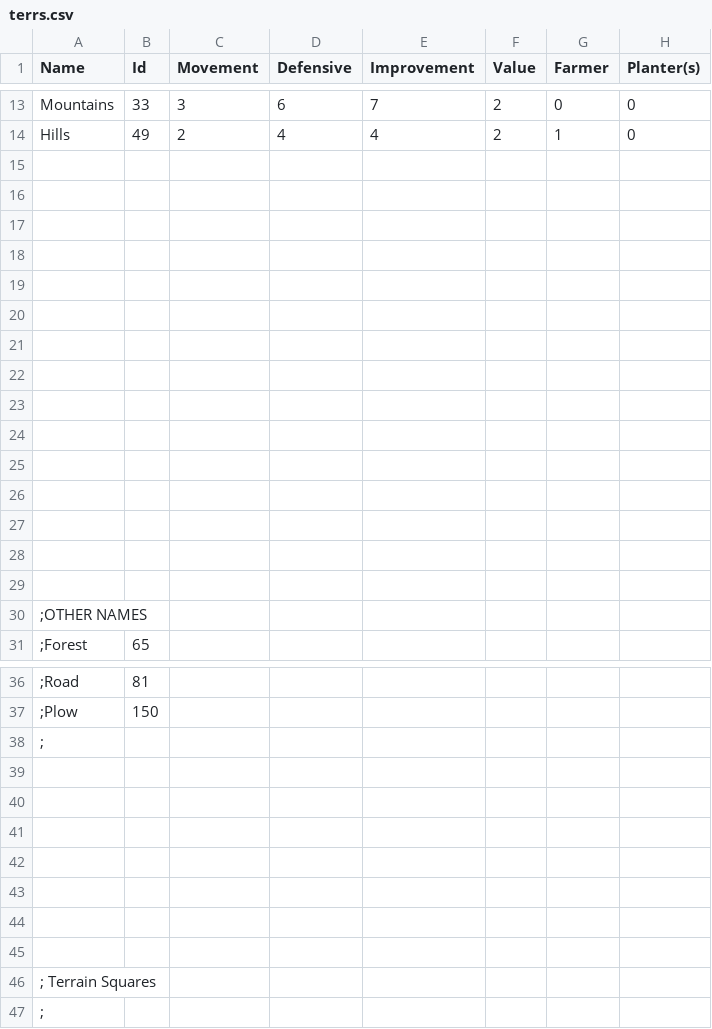
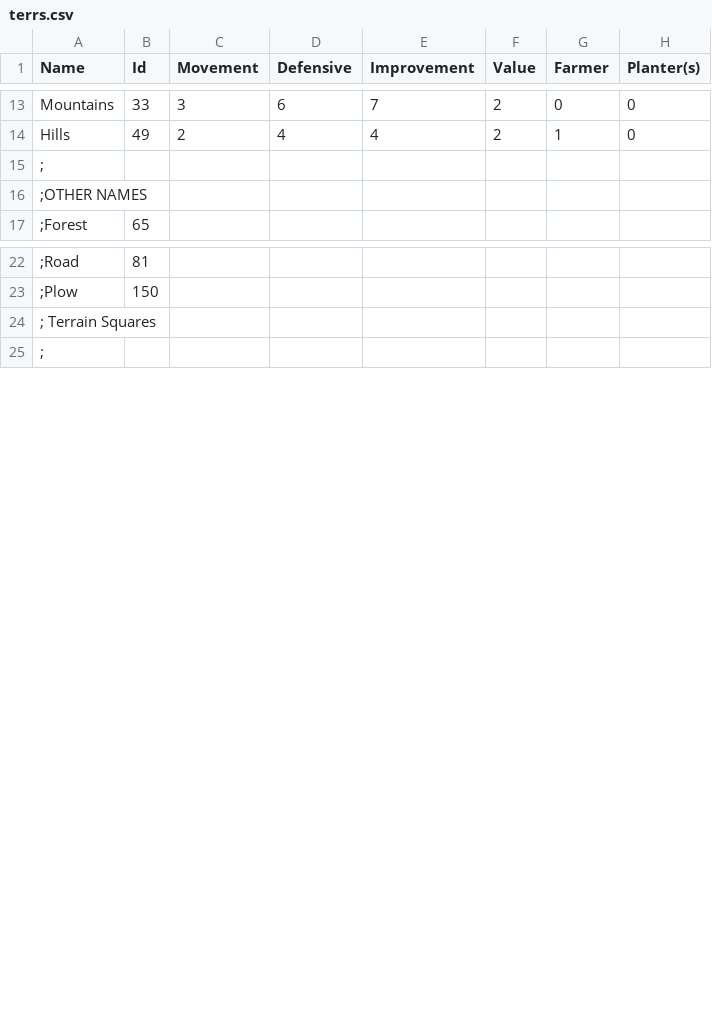
Before and after one commit to institution/cc94, a CSV file: col94/terrs.csv, drawn as a sheet; only a part is shown, gaps mark what is left out; rows hold the shown columns only; the diff names each change by its address in the sheet, - before the commit and + after, or states it on an @@ line.

```diff
--- a/col94/terrs.csv
+++ b/col94/terrs.csv
-A15 (Name): (empty)
+A15 (Name): ;
-row 16: (empty)
-row 17: (empty)
-row 18: (empty)
-row 19: (empty)
-row 20: (empty)
-row 21: (empty)
-row 22: (empty)
-row 23: (empty)
-row 24: (empty)
-row 25: (empty)
-row 26: (empty)
-row 27: (empty)
-row 28: (empty)
-row 29: (empty)
-row 38: ;
-row 39: (empty)
-row 40: (empty)
-row 41: (empty)
-row 42: (empty)
-row 43: (empty)
-row 44: (empty)
-row 45: (empty)
```
Also changed, not shown: col94/icons.csv, 10 other files.
